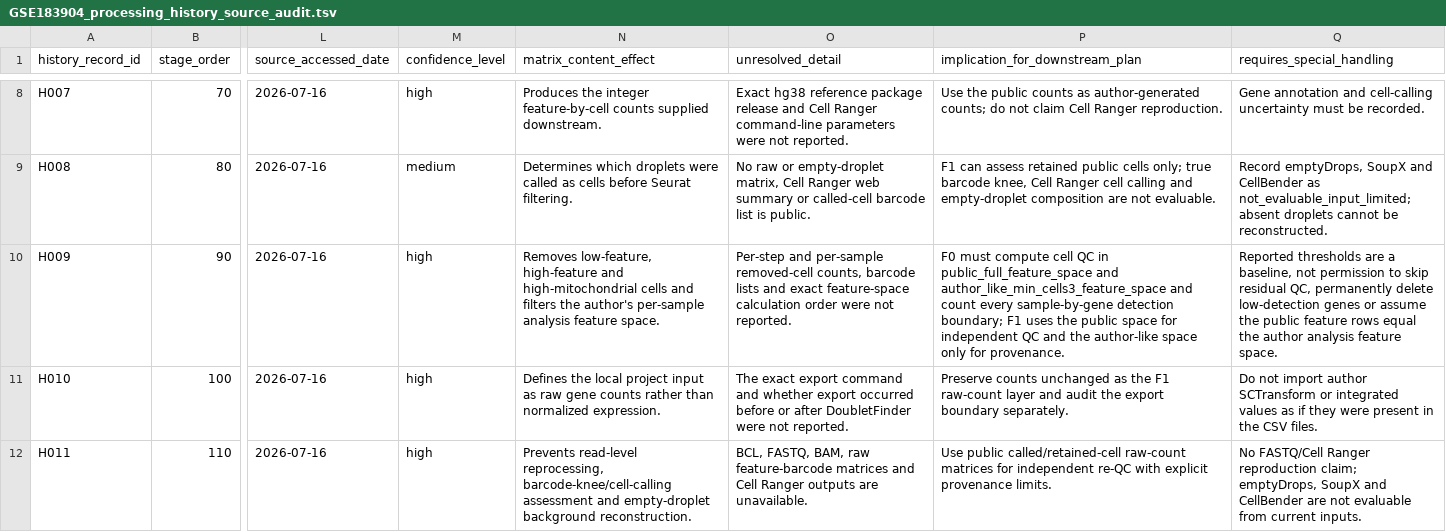
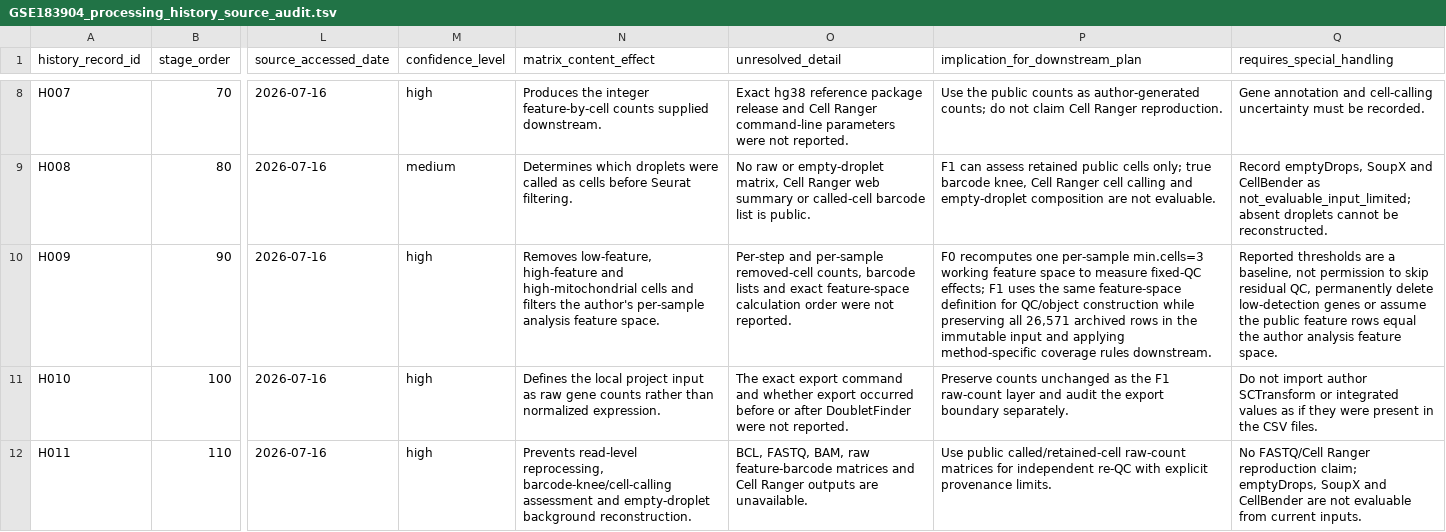
Before and after one commit to mushan2025/gc-mlmod-project, a TSV file: docs/source_verification/GSE183904_processing_history_source_audit.tsv, drawn as a sheet; only a part is shown, gaps mark what is left out; the diff names each change by its address in the sheet, - before the commit and + after, or states it on an @@ line.

```diff
--- a/docs/source_verification/GSE183904_processing_history_source_audit.tsv
+++ b/docs/source_verification/GSE183904_processing_history_source_audit.tsv
-P10 (implication_for_downstream_plan): F0 must compute cell QC in public_full_feature_space and author_like_min_cells3_feature_space and count every sample-by-gene detection boundary; F1 uses the public space for independent QC and the author-like space only for provenance.
+P10 (implication_for_downstream_plan): F0 recomputes one per-sample min.cells=3 working feature space to measure fixed-QC effects; F1 uses the same feature-space definition for QC/object construction while preserving all 26,571 archived rows in the immutable input and applying method-specific coverage rules downstream.
```
Also changed, not shown: 33 other files.
